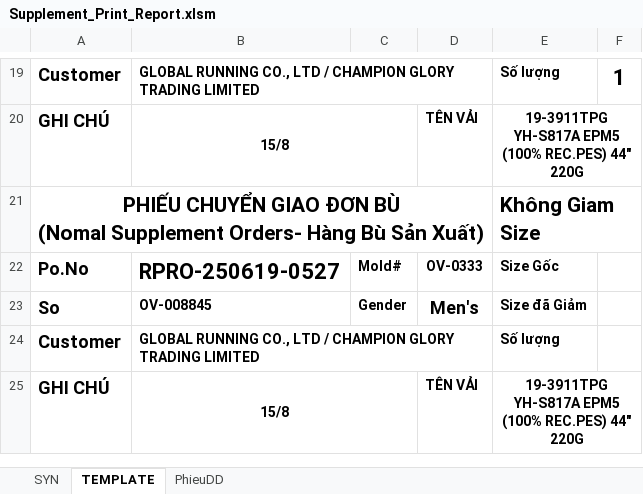
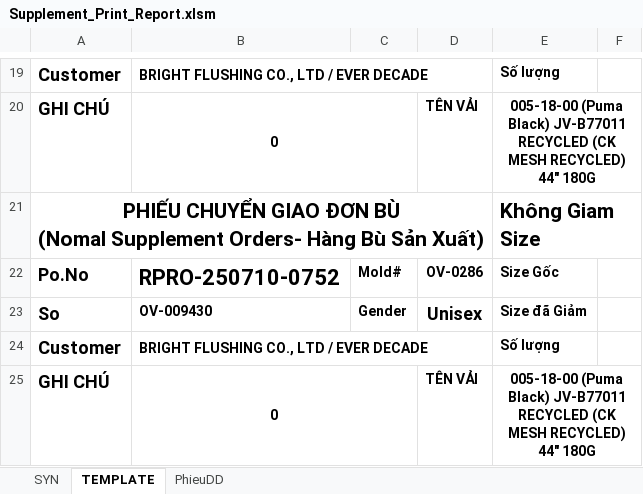
Before and after one commit to Truongchankhong2/vercel-dashboard, an Excel workbook: data/Supplement_Print_Report.xlsm, sheet TEMPLATE, drawn as a sheet; only a part is shown, gaps mark what is left out; values as stored, in another font and other column widths than the file's, no borders; charts and pictures not drawn; the diff covers the shown part only; the diff names each change by its address in the sheet, - before the commit and + after, or states it on an @@ line.

```diff
--- a/data/Supplement_Print_Report.xlsm (sheet TEMPLATE)
+++ b/data/Supplement_Print_Report.xlsm (sheet TEMPLATE)
-B19: GLOBAL RUNNING CO., LTD / CHAMPION GLORY TRADING LIMITED
+B19: BRIGHT FLUSHING CO., LTD / EVER DECADE
-F19: 1
+F19: (empty)
-B20: 15/8
+B20: 0
-E20: 19-3911TPG YH-S817A EPM5 (100% REC.PES) 44" 220G
+E20: 005-18-00 (Puma Black) JV-B77011 RECYCLED (CK MESH RECYCLED) 44" 180G
-B22: RPRO-250619-0527
+B22: RPRO-250710-0752
-D22: OV-0333
+D22: OV-0286
-B23: OV-008845
+B23: OV-009430
-D23: Men's
+D23: Unisex
-B24: GLOBAL RUNNING CO., LTD / CHAMPION GLORY TRADING LIMITED
+B24: BRIGHT FLUSHING CO., LTD / EVER DECADE
-B25: 15/8
+B25: 0
-E25: 19-3911TPG YH-S817A EPM5 (100% REC.PES) 44" 220G
+E25: 005-18-00 (Puma Black) JV-B77011 RECYCLED (CK MESH RECYCLED) 44" 180G
```
Also changed, not shown: 35 edited cells elsewhere in this sheet, sheet SYN, sheet PhieuDD, 1 other file.
